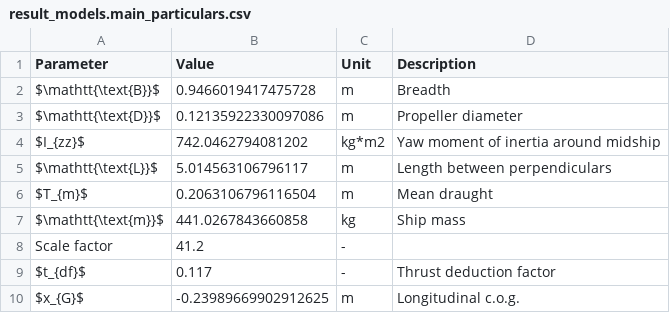
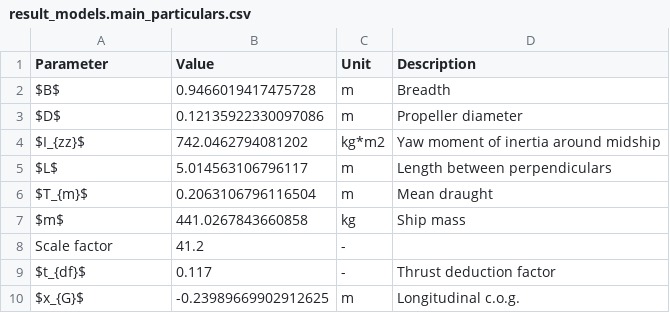
Before and after one commit to martinlarsalbert/System-identification-for-a-physically-correct-ship-manoeuvring-model-in-wind-conditions, a CSV file: tables/result_models.main_particulars.csv, drawn as a sheet.

Commit message:
italic

```diff
--- a/tables/result_models.main_particulars.csv
+++ b/tables/result_models.main_particulars.csv
@@ -1,8 +1,8 @@
 Parameter,Value,Unit,Description
-$\mathtt{\text{B}}$,0.9466019417475728,m,Breadth
-$\mathtt{\text{D}}$,0.12135922330097086,m,Propeller diameter
+$B$,0.9466019417475728,m,Breadth
+$D$,0.12135922330097086,m,Propeller diameter
 $I_{zz}$,742.0462794081202,kg*m2,Yaw moment of inertia around midship
-$\mathtt{\text{L}}$,5.014563106796117,m,Length between perpendiculars
+$L$,5.014563106796117,m,Length between perpendiculars
 $T_{m}$,0.2063106796116504,m,Mean draught
-$\mathtt{\text{m}}$,441.0267843660858,kg,Ship mass
+$m$,441.0267843660858,kg,Ship mass
 Scale factor,41.2,-,
```
